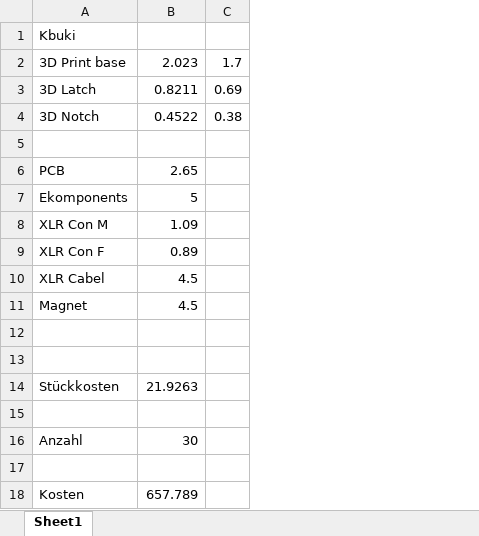
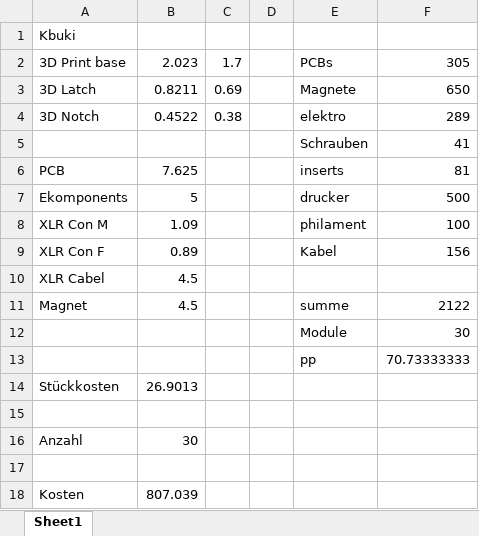
Before and after one commit to TaPFX/TaPFX-Kabuki, an Excel workbook: Kosten.xlsx, sheet Sheet1, drawn as a sheet; values as stored, in another font and other column widths than the file's, no borders; the diff names each change by its address in the sheet, - before the commit and + after, or states it on an @@ line.

```diff
--- a/Kosten.xlsx (sheet Sheet1)
+++ b/Kosten.xlsx (sheet Sheet1)
+column D, empty
+column E, rows 2-13: PCBs | Magnete | elektro | Schrauben | inserts | drucker | philament | Kabel |  | summe | Module | pp
+column F, rows 2-13: 305 | 650 | 289 | 41 | 81 | 500 | 100 | 156 |  | 2122 | 30 | 70.73333333
-row 5: (empty)
+row 5:  |  |  |  | Schrauben | 41
-B6: 2.65
+B6: 7.625
-row 12: (empty)
+row 12:  |  |  |  | Module | 30
-row 13: (empty)
+row 13:  |  |  |  | pp | 70.73333333
-B14: 21.9263
+B14: 26.9013
-B18: 657.789
+B18: 807.039
```
Also changed, not shown: 8 other files.
